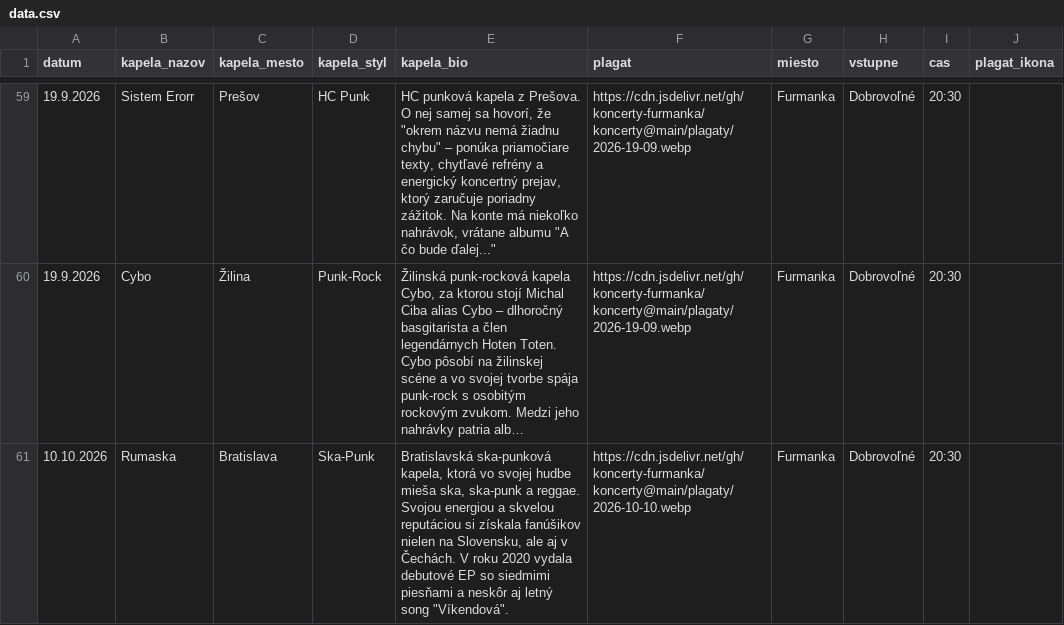
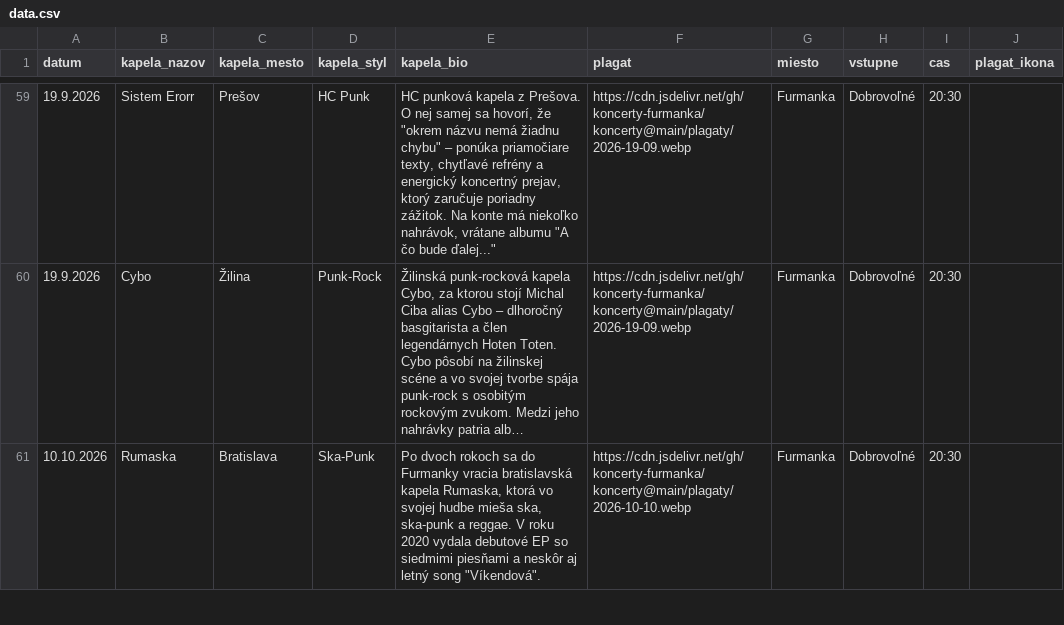
Before and after one commit to koncerty-furmanka/koncerty, a CSV file: data.csv, drawn as a sheet; only a part is shown, gaps mark what is left out; long unchanged cells end in …; the diff covers the shown part only; the diff names each change by its address in the sheet, - before the commit and + after, or states it on an @@ line.

Commit message:
Add concert entries for Rumaska and The Plan C
Added two concert entries for Rumaska and The Plan C with updated details.

```diff
--- a/data.csv
+++ b/data.csv
-E61 (kapela_bio): Bratislavská ska-punková kapela, ktorá vo svojej hudbe mieša ska, ska-punk a reggae. Svojou energiou a skvelou reputáciou si získala fanúšikov nielen na Slovensku, ale aj v Čechách. V roku…
+E61 (kapela_bio): Po dvoch rokoch sa do Furmanky vracia bratislavská kapela Rumaska, ktorá vo svojej hudbe mieša ska, ska-punk a reggae. V roku…
```
Also changed, not shown: 1 edited cell elsewhere in this file.
